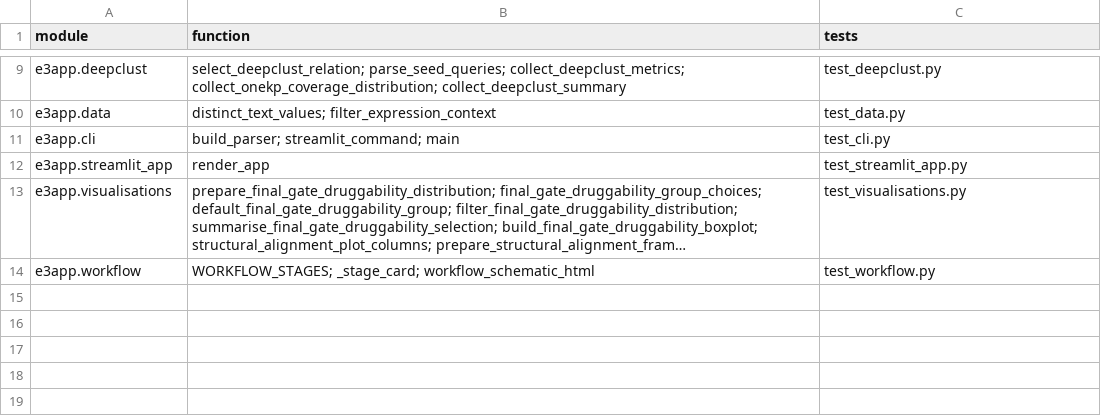
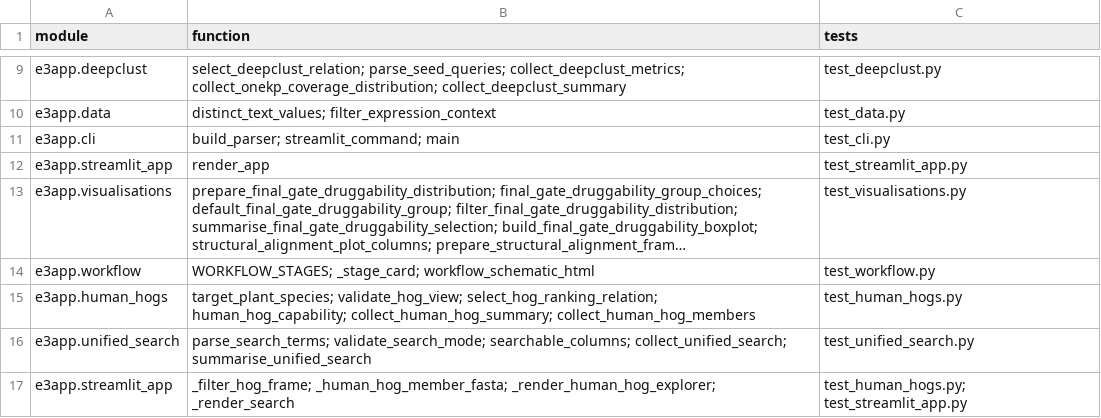
Before and after one commit to peterthorpe5/E3_project_draft, a TSV file: e3_python_app/docs/TEST_TRACEABILITY.tsv, drawn as a sheet; only a part is shown, gaps mark what is left out; long unchanged cells end in …; the diff names each change by its address in the sheet, - before the commit and + after, or states it on an @@ line.

Commit message:
human

```diff
--- a/e3_python_app/docs/TEST_TRACEABILITY.tsv
+++ b/e3_python_app/docs/TEST_TRACEABILITY.tsv
+row 15: e3app.human_hogs | target_plant_species; validate_hog_view; select_hog_ranking_relation; human_hog_capability; collect_human_hog_summary; collect_human_hog_members | test_human_hogs.py
+row 16: e3app.unified_search | parse_search_terms; validate_search_mode; searchable_columns; collect_unified_search; summarise_unified_search | test_unified_search.py
+row 17: e3app.streamlit_app | _filter_hog_frame; _human_hog_member_fasta; _render_human_hog_explorer; _render_search | test_human_hogs.py; test_streamlit_app.py
```
Also changed, not shown: 36 other files.
